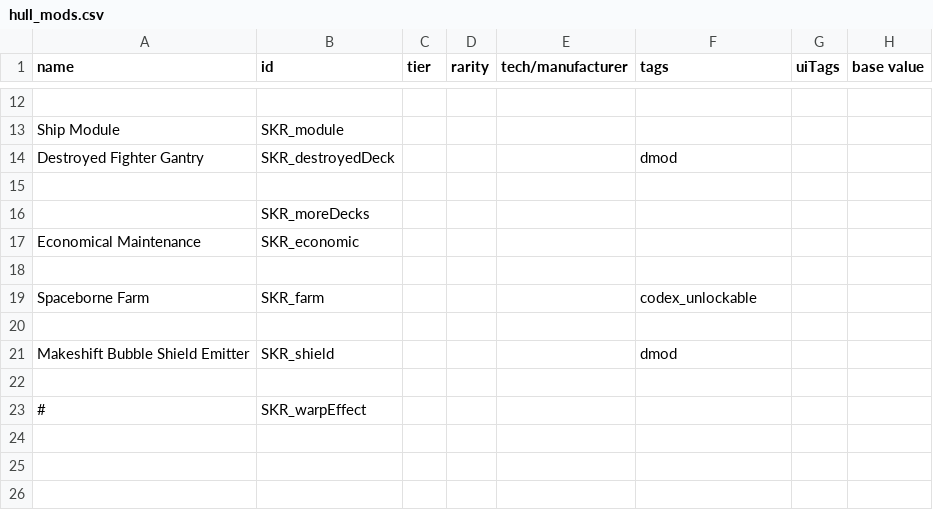
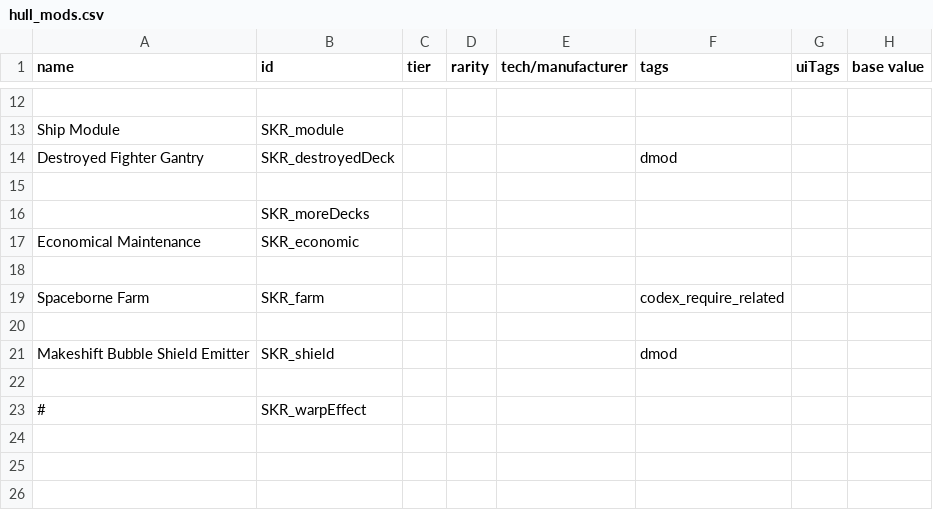
Before and after one commit to S-Numan/Seeker, a CSV file: data/hullmods/hull_mods.csv, drawn as a sheet; only a part is shown, gaps mark what is left out; the diff names each change by its address in the sheet, - before the commit and + after, or states it on an @@ line.

Commit message:
codex

```diff
--- a/data/hullmods/hull_mods.csv
+++ b/data/hullmods/hull_mods.csv
-F19 (tags): codex_unlockable
+F19 (tags): codex_require_related
```
